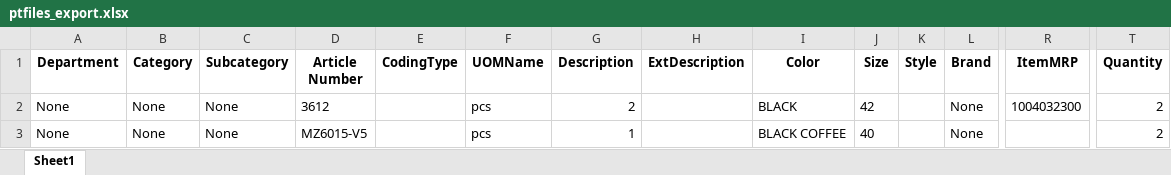
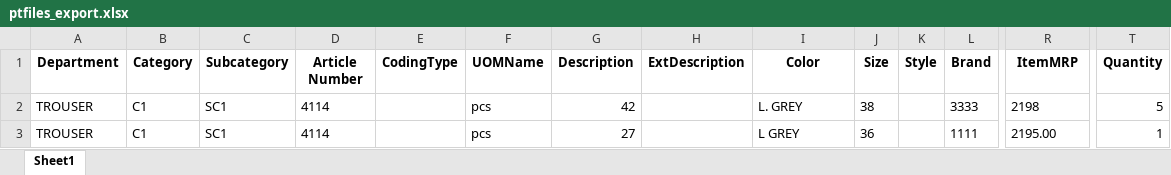
Before and after one commit to Moneyeem-ai/dimple_collection_business_pipeline, an Excel workbook: data/ptfiles_export.xlsx, sheet Sheet1, drawn as a sheet; only a part is shown, gaps mark what is left out; values as stored, in another font and other column widths than the file's, no borders; removed rows and columns are numbered as before the commit, all else as after; rows hold the shown columns only; the diff names each change by its address in the sheet, - before the commit and + after, or states it on an @@ line.

Commit message:
sum of quantity and pop up for file upload

```diff
--- a/data/ptfiles_export.xlsx (sheet Sheet1)
+++ b/data/ptfiles_export.xlsx (sheet Sheet1)
-row 2: None | None | None | 3612 |  | pcs | 2 |  | BLACK | 42 |  | None | 1004032300 | 2
-row 3: None | None | None | MZ6015-V5 |  | pcs | 1 |  | BLACK COFFEE | 40 |  | None |  | 2
+row 2: TROUSER | C1 | SC1 | 4114 |  | pcs | 42 |  | L. GREY | 38 |  | 3333 | 2198 | 5
+row 3: TROUSER | C1 | SC1 | 4114 |  | pcs | 27 |  | L GREY | 36 |  | 1111 | 2195.00 | 1
```
Also changed, not shown: 4 other files.
